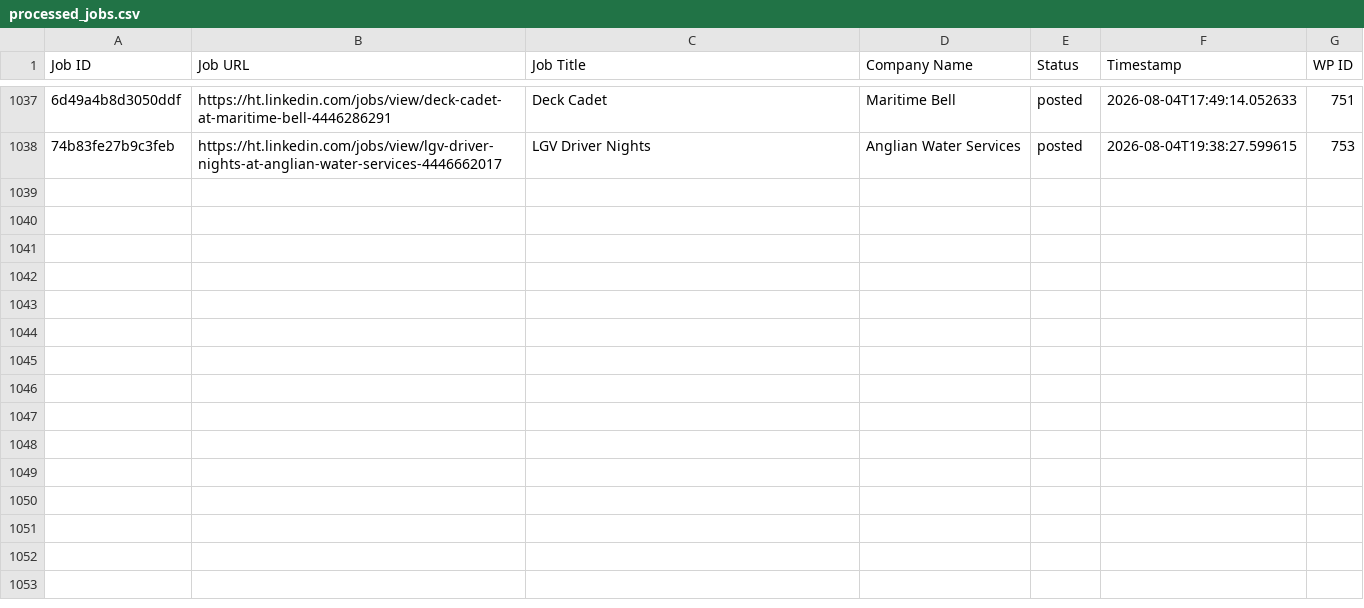
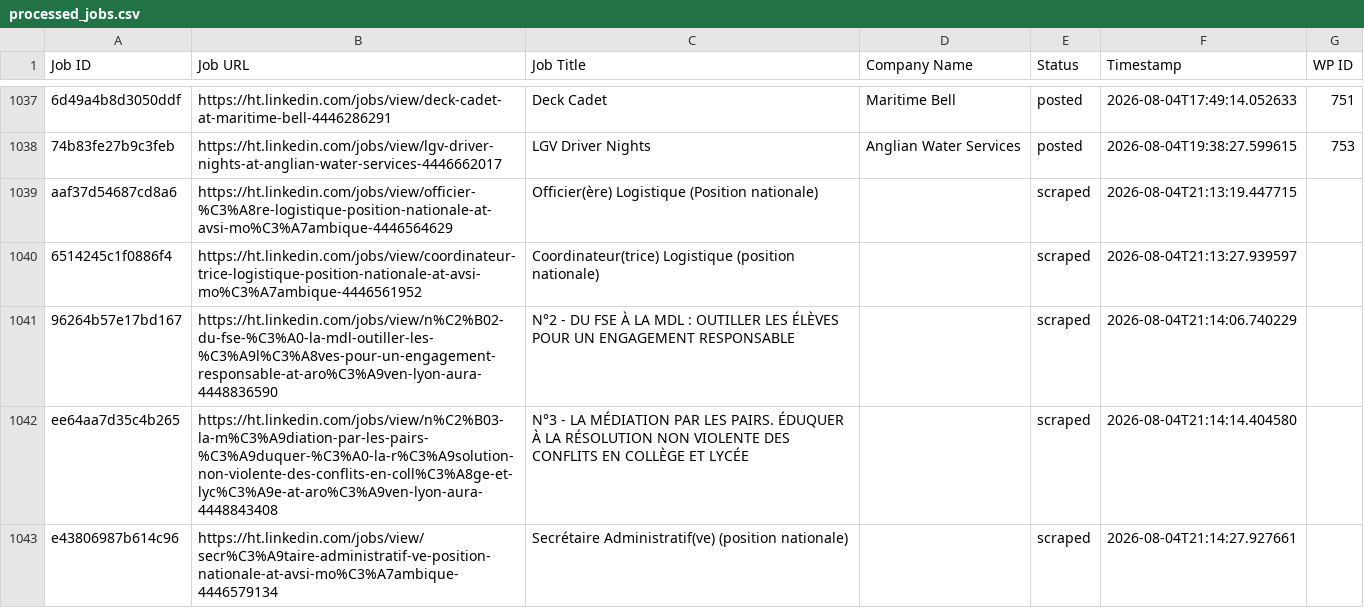
Before and after one commit to innovationinc2000/ht, a CSV file: processed_jobs.csv, drawn as a sheet; only a part is shown, gaps mark what is left out; the diff names each change by its address in the sheet, - before the commit and + after, or states it on an @@ line.

```diff
--- a/processed_jobs.csv
+++ b/processed_jobs.csv
+row 1039: aaf37d54687cd8a6 | https://ht.linkedin.com/jobs/view/officier-%C3%A8re-logistique-position-nationale-at-avsi-mo%C3%A7ambique-4446564629 | Officier(ère) Logistique (Position nationale) |  | scraped | 2026-08-04T21:13:19.447715
+row 1040: 6514245c1f0886f4 | https://ht.linkedin.com/jobs/view/coordinateur-trice-logistique-position-nationale-at-avsi-mo%C3%A7ambique-4446561952 | Coordinateur(trice) Logistique (position nationale) |  | scraped | 2026-08-04T21:13:27.939597
+row 1041: 96264b57e17bd167 | https://ht.linkedin.com/jobs/view/n%C2%B02-du-fse-%C3%A0-la-mdl-outiller-les-%C3%A9l%C3%A8ves-pour-un-engagement-responsable-at-aro%C3%A9ven-lyon-aura-4448836590 | N°2 - DU FSE À LA MDL : OUTILLER LES ÉLÈVES POUR UN ENGAGEMENT RESPONSABLE |  | scraped | 2026-08-04T21:14:06.740229
+row 1042: ee64aa7d35c4b265 | https://ht.linkedin.com/jobs/view/n%C2%B03-la-m%C3%A9diation-par-les-pairs-%C3%A9duquer-%C3%A0-la-r%C3%A9solution-non-violente-des-conflits-en-coll%C3%A8ge-et-lyc%C3%A9e-at-aro%C3%A9ven-lyon-aura-4448843408 | N°3 - LA MÉDIATION PAR LES PAIRS. ÉDUQUER À LA RÉSOLUTION NON VIOLENTE DES CONFLITS EN COLLÈGE ET LYCÉE |  | scraped | 2026-08-04T21:14:14.404580
+row 1043: e43806987b614c96 | https://ht.linkedin.com/jobs/view/secr%C3%A9taire-administratif-ve-position-nationale-at-avsi-mo%C3%A7ambique-4446579134 | Secrétaire Administratif(ve) (position nationale) |  | scraped | 2026-08-04T21:14:27.927661
```
